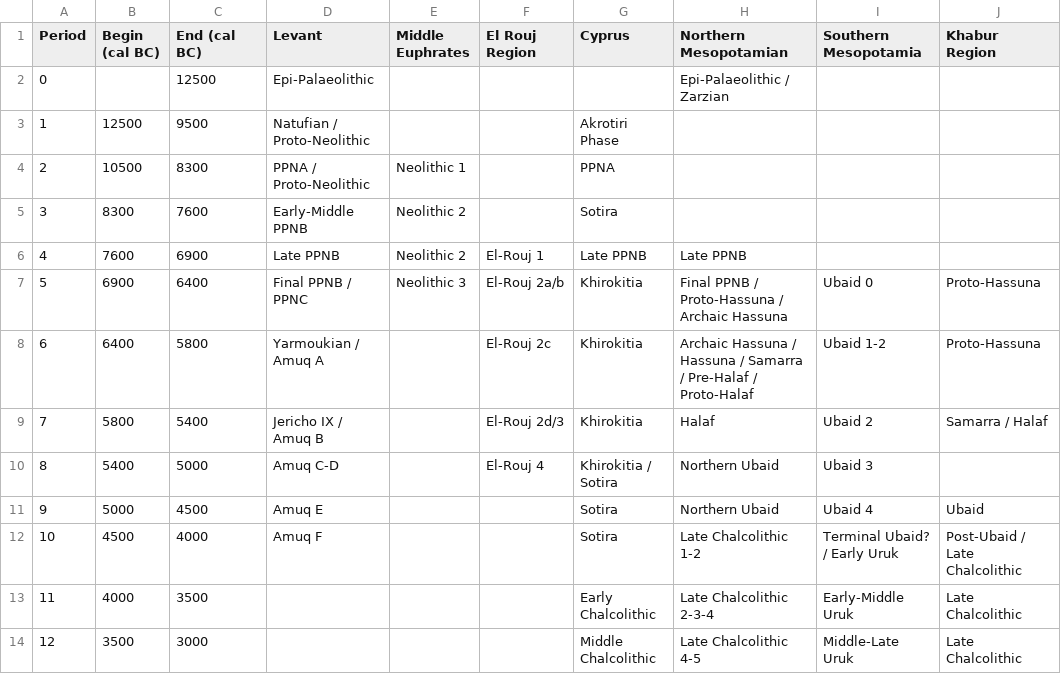
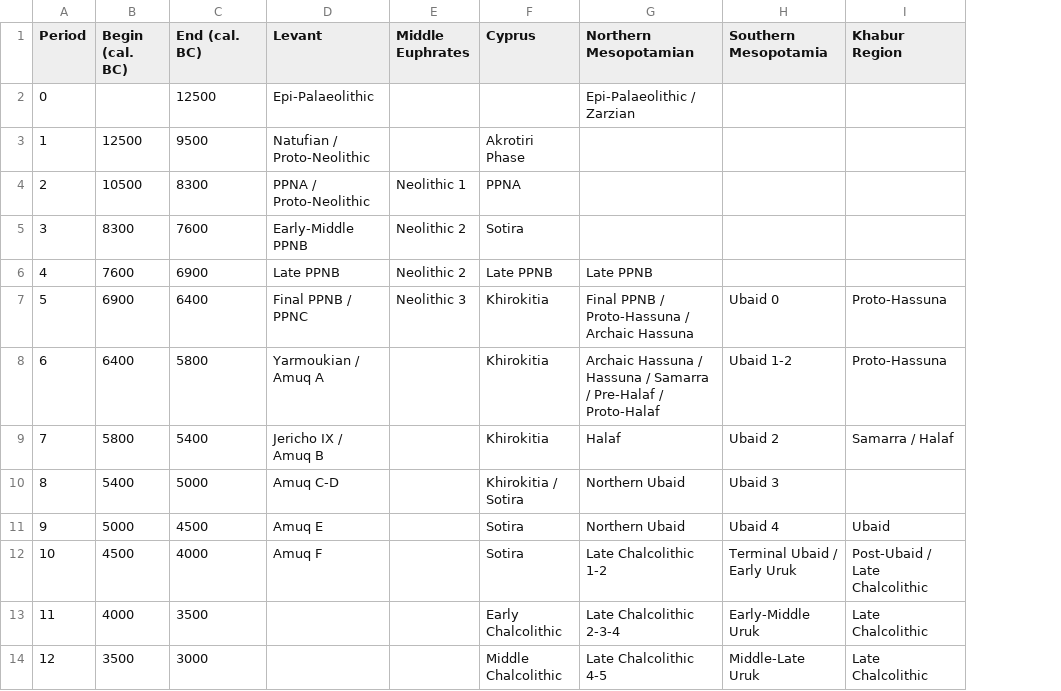
Before and after one commit to zackbatist/DObsiSS, a CSV file: chronology.csv, drawn as a sheet; only a part is shown; removed rows and columns are numbered as before the commit, all else as after; the diff names each change by its address in the sheet, - before the commit and + after, or states it on an @@ line.

Commit message:
updated chronology

```diff
--- a/chronology.csv
+++ b/chronology.csv
-column F (El Rouj Region), rows 6-10: El-Rouj 1 | El-Rouj 2a/b | El-Rouj 2c | El-Rouj 2d/3 | El-Rouj 4
-B1: Begin (cal BC)
+B1: Begin (cal. BC)
-C1: End (cal BC)
+C1: End (cal. BC)
-H12 (Southern Mesopotamia): Terminal Ubaid? / Early Uruk
+H12 (Southern Mesopotamia): Terminal Ubaid / Early Uruk
```
